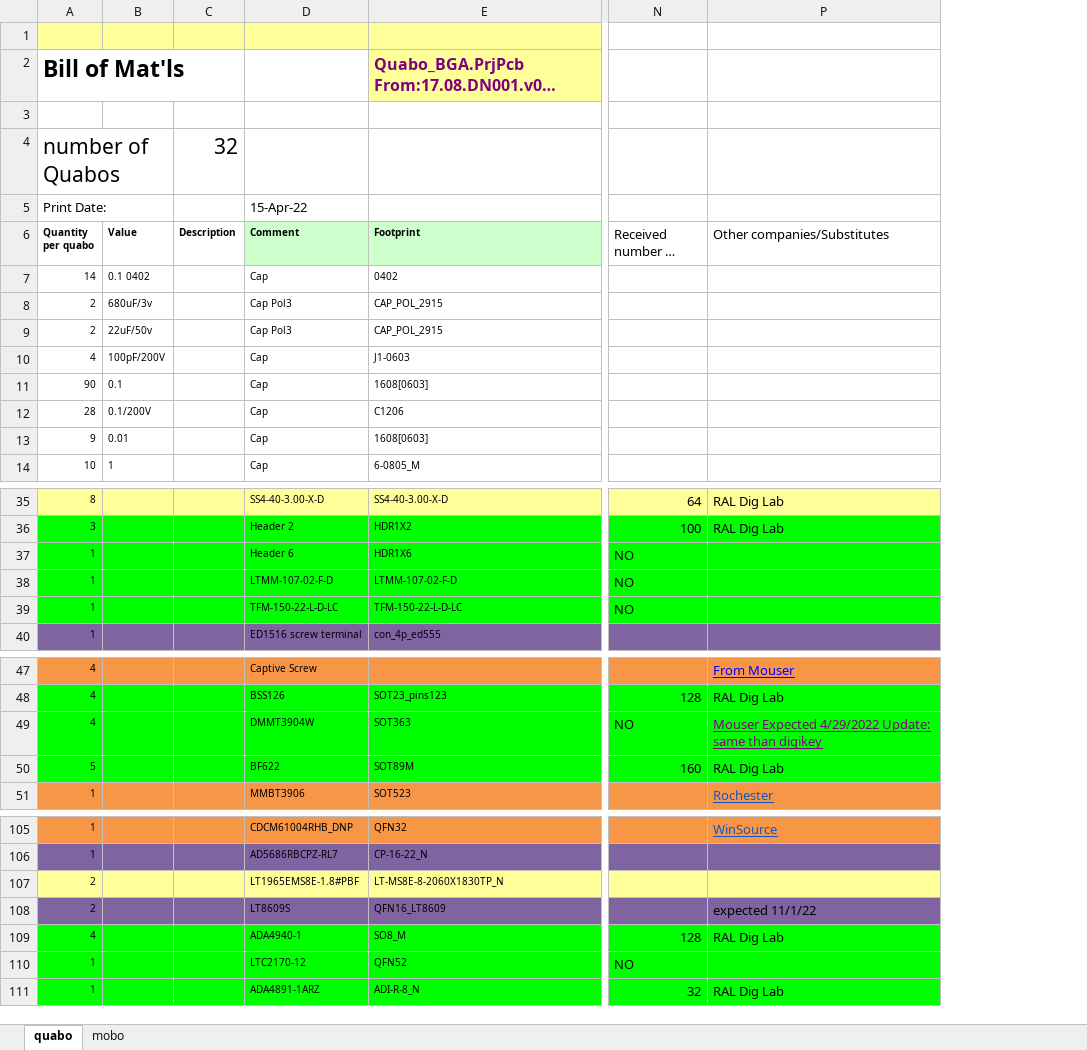
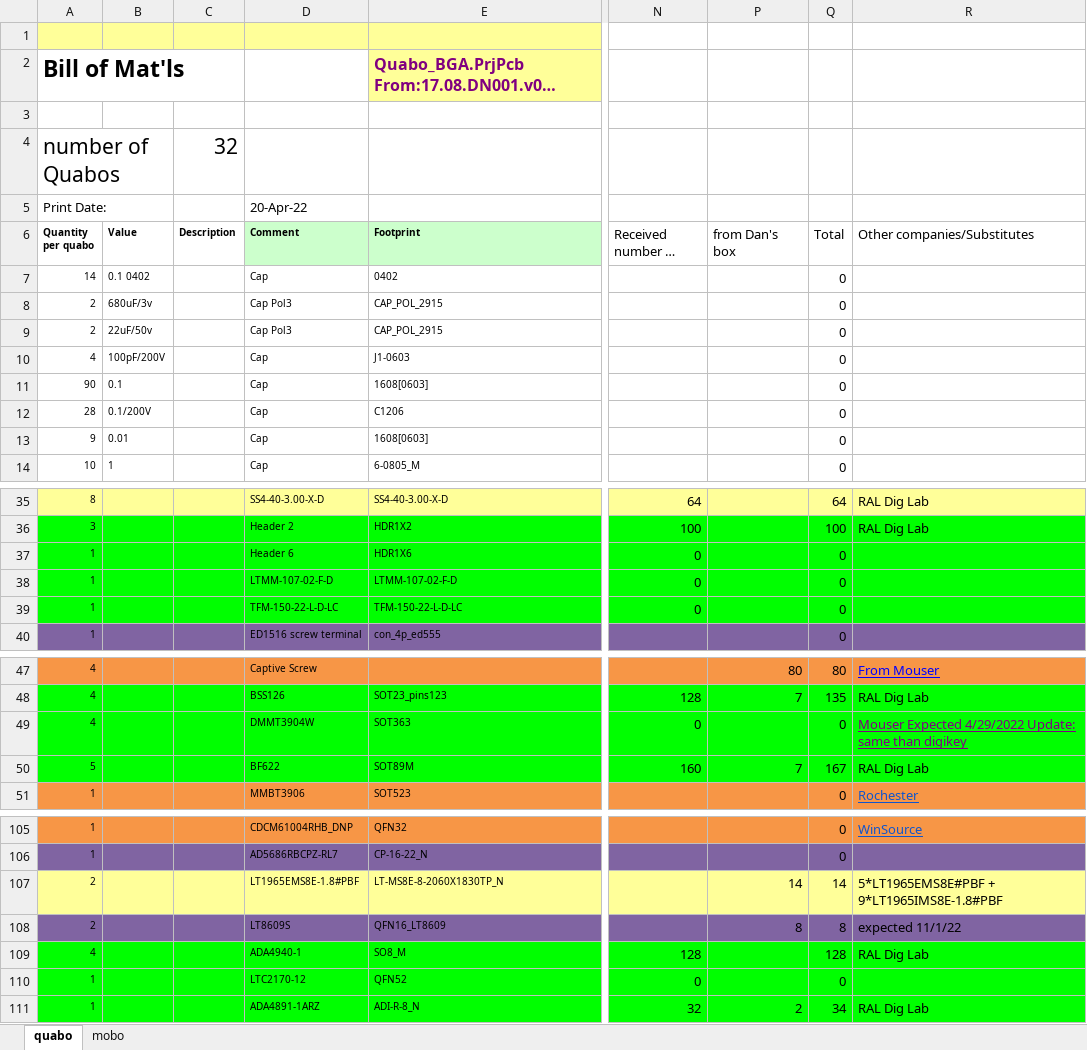
Before and after one commit to liuweiseu/quabo_bom, an Excel workbook: 202204_Mobo_Quabo_BOM.xlsx, sheet quabo, drawn as a sheet; only a part is shown, gaps mark what is left out; long unchanged cells end in …; values as stored, in another font and other column widths than the file's, no borders; addresses are those after the commit; the diff covers the shown part only; the diff names each change by its address in the sheet, - before the commit and + after, or states it on an @@ line.

Commit message:
go through the parts in Dan's box.
R/L/C are not included.

```diff
--- a/202204_Mobo_Quabo_BOM.xlsx (sheet quabo)
+++ b/202204_Mobo_Quabo_BOM.xlsx (sheet quabo)
+column P (from Dan's box), rows 47-50: 80 | 7 |  | 7; rows 107-111: 14 | 8 |  |  | 2
+column Q (Total), rows 7-14: all 0; rows 35-40: 64 | 100 | 0 | 0 | 0 | 0; rows 47-51: 80 | 135 | 0 | 167 | 0; rows 105-111: 0 | 0 | 14 | 8 | 128 | 0 | 34
-D5 (Comment): 15-Apr-22
+D5 (Comment): 20-Apr-22
-N37:N39 (Received number or yes/no): NO
+N37:N39 (Received number or yes/no): 0
-N49 (Received number or yes/no): NO
+N49 (Received number or yes/no): 0
-R107 (Other companies/Substitutes): (empty)
+R107 (Other companies/Substitutes): 5*LT1965EMS8E#PBF + 9*LT1965IMS8E-1.8#PBF
-N110 (Received number or yes/no): NO
+N110 (Received number or yes/no): 0
```
Also changed, not shown: 1 removed row and 2 edited cells elsewhere in this sheet, sheet mobo.
